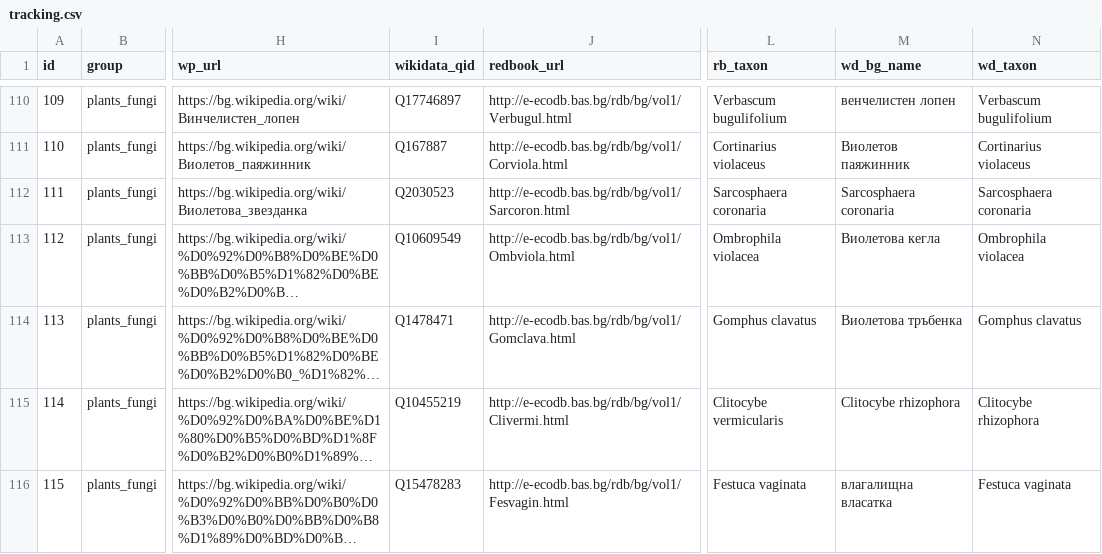
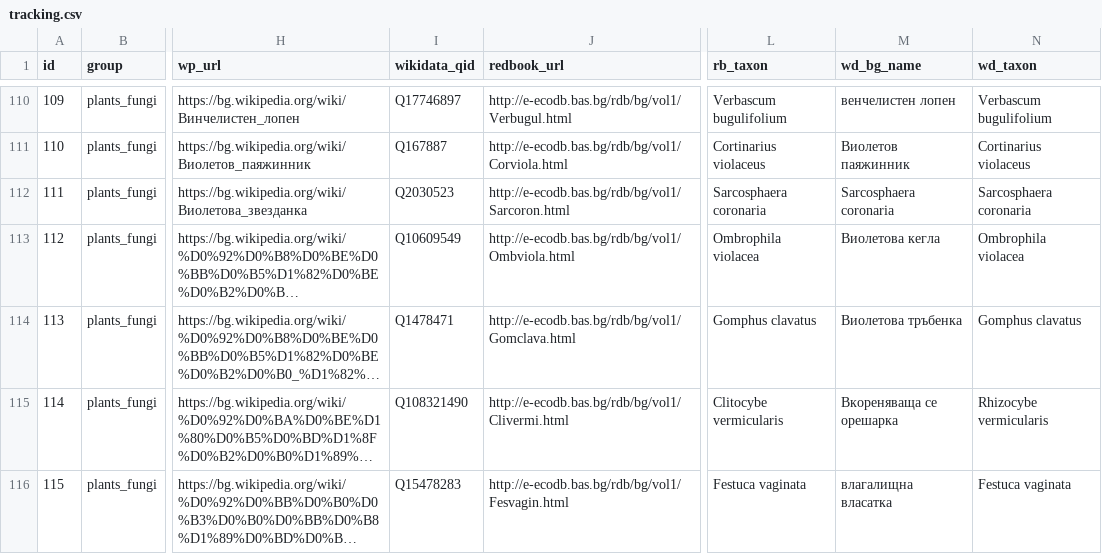
Before and after one commit to nikolatulechki/wp-red-book, a CSV file: tracking.csv, drawn as a sheet; only a part is shown, gaps mark what is left out; long unchanged cells end in …; the diff covers the shown part only; the diff names each change by its address in the sheet, - before the commit and + after, or states it on an @@ line.

```diff
--- a/tracking.csv
+++ b/tracking.csv
-I115 (wikidata_qid): Q10455219
+I115 (wikidata_qid): Q108321490
-M115 (wd_bg_name): Clitocybe rhizophora
+M115 (wd_bg_name): Вкореняваща се орешарка
-N115 (wd_taxon): Clitocybe rhizophora
+N115 (wd_taxon): Rhizocybe vermicularis
```
Also changed, not shown: 135 edited cells elsewhere in this file, 2 other files.
